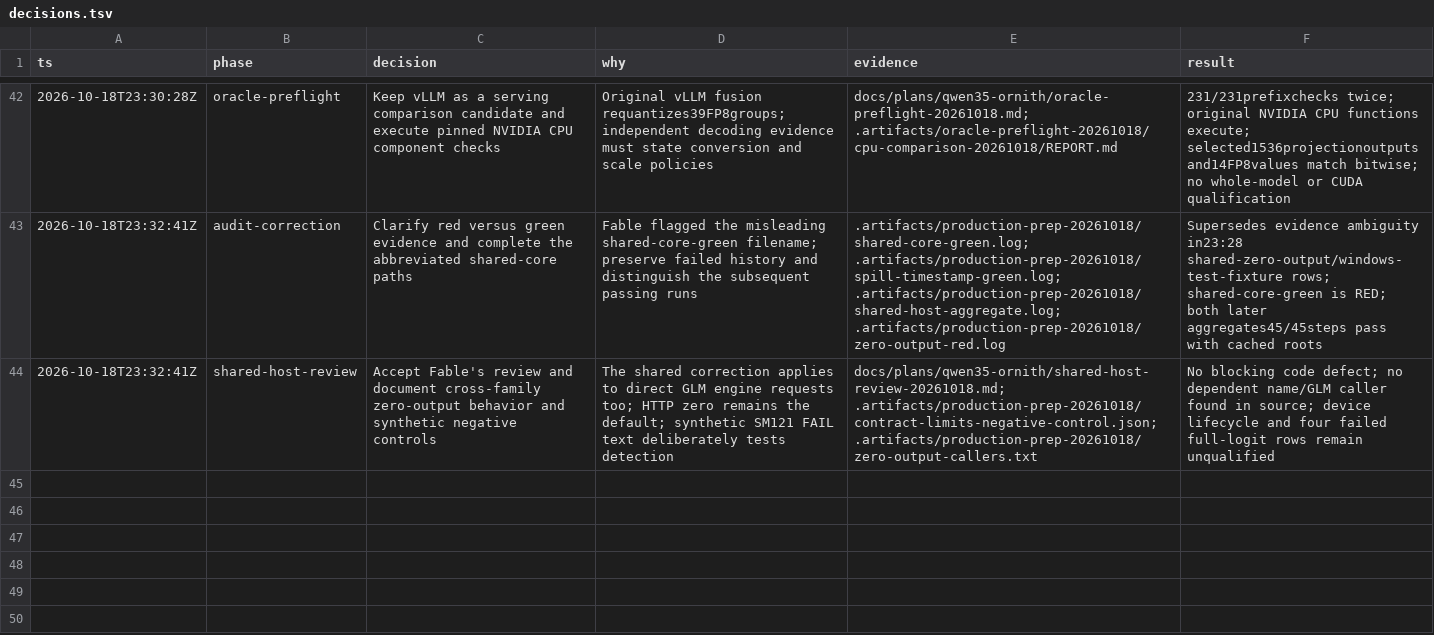
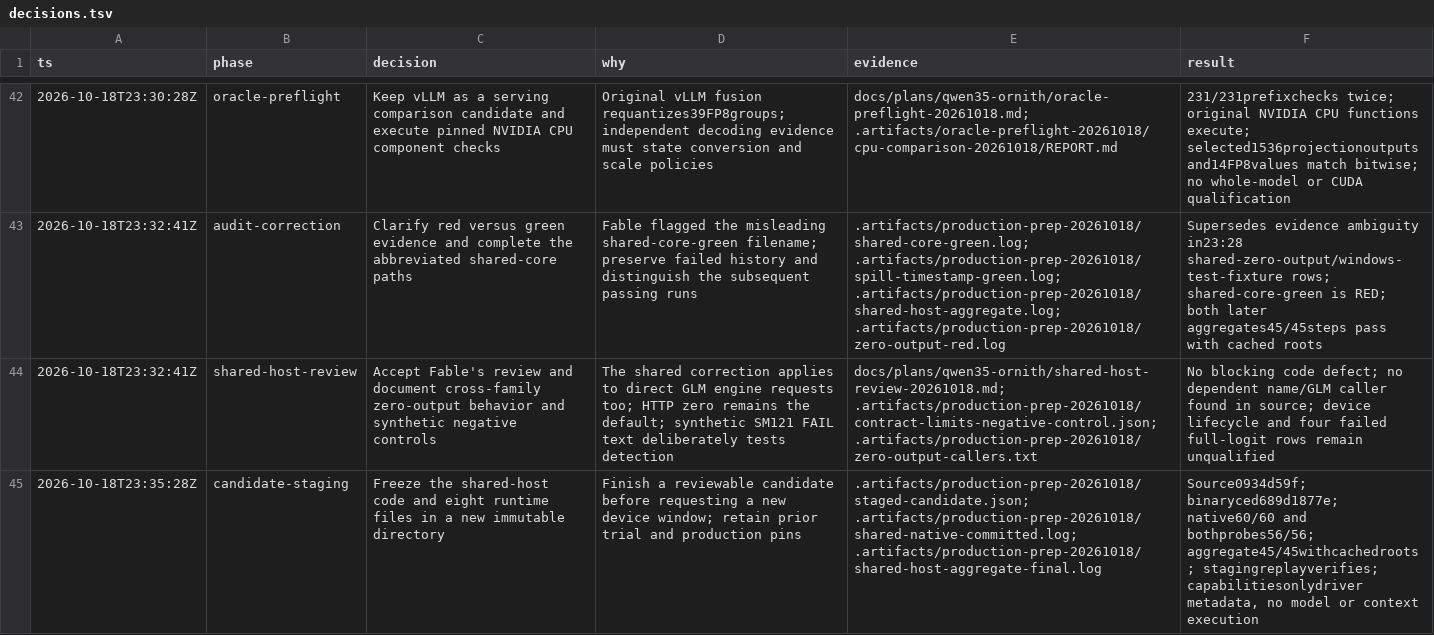
Before and after one commit to goulderb/TensorFold, a TSV file: docs/plans/qwen35-ornith/decisions.tsv, drawn as a sheet; only a part is shown, gaps mark what is left out; the diff names each change by its address in the sheet, - before the commit and + after, or states it on an @@ line.

Commit message:
Pin the shared-host device integration candidate

```diff
--- a/docs/plans/qwen35-ornith/decisions.tsv
+++ b/docs/plans/qwen35-ornith/decisions.tsv
+row 45: 2026-10-18T23:35:28Z | candidate-staging | Freeze the shared-host code and eight runtime files in a new immutable directory | Finish a reviewable candidate before requesting a new device window; retain prior trial and production pins | .artifacts/production-prep-20261018/staged-candidate.json; .artifacts/production-prep-20261018/shared-native-committed.log; .artifacts/production-prep-20261018/shared-host-aggregate-final.log | Source0934d59f; binaryced689d1877e; native60/60 and bothprobes56/56; aggregate45/45withcachedroots; stagingreplayverifies; capabilitiesonlydriver metadata, no model or context execution
```
Also changed, not shown: 1 other file.
